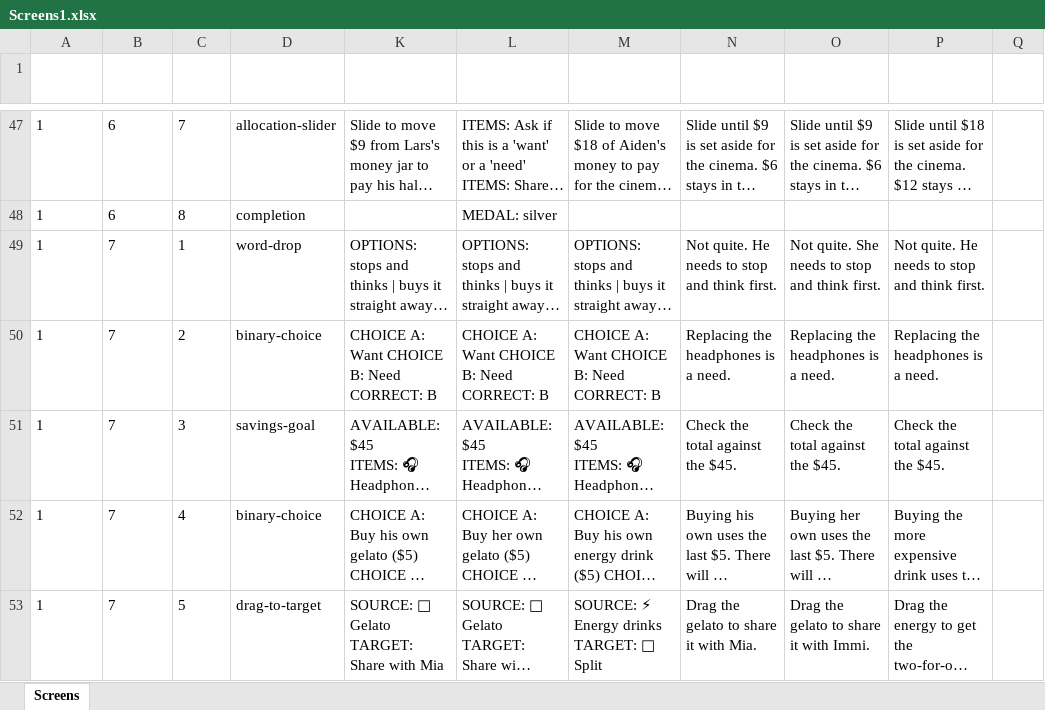
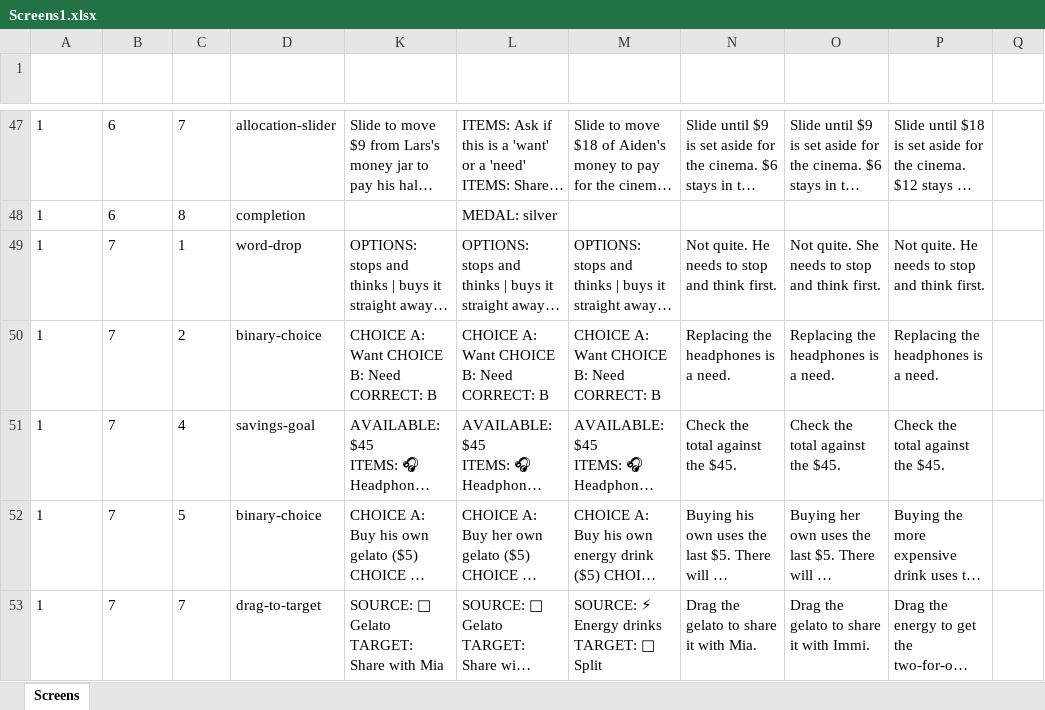
Before and after one commit to ngaadmin/nga-app, an Excel workbook: lib/academy/lessons/payload/source/Screens1.xlsx, sheet Screens, drawn as a sheet; only a part is shown, gaps mark what is left out; long unchanged cells end in …; values as stored, in another font and other column widths than the file's, no borders; the diff covers the shown part only; the diff names each change by its address in the sheet, - before the commit and + after, or states it on an @@ line.

```diff
--- a/lib/academy/lessons/payload/source/Screens1.xlsx (sheet Screens)
+++ b/lib/academy/lessons/payload/source/Screens1.xlsx (sheet Screens)
-C51 (Screen): 3
+C51 (Screen): 4
-C52 (Screen): 4
+C52 (Screen): 5
-C53 (Screen): 5
+C53 (Screen): 7
```
Also changed, not shown: 4 added rows and 9 edited cells elsewhere in this sheet, hidden cells, 16 other files.
